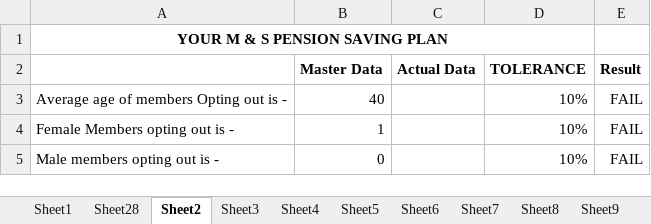
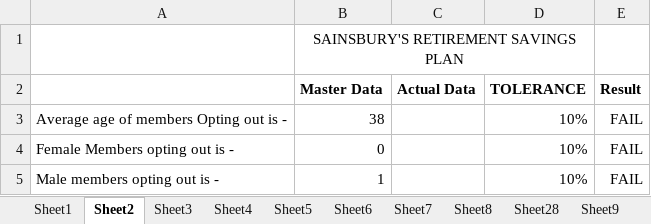
Before and after one commit to MA87604/ClientMI, an Excel workbook: data/memberOptOut.xlsx, sheet Sheet2, drawn as a sheet; values as stored, in another font and other column widths than the file's, no borders; conditional formats not drawn; removed rows and columns are numbered as before the commit, all else as after; the diff names each change by its address in the sheet, - before the commit and + after, or states it on an @@ line.

```diff
--- a/data/memberOptOut.xlsx (sheet Sheet2)
+++ b/data/memberOptOut.xlsx (sheet Sheet2)
@@ sheet tab order changed: Sheet1 | Sheet2 | Sheet3 | Sheet4 | Sheet5 | Sheet6 | Sheet7 | Sheet8 | Sheet28 | Sheet9 @@
-row 1: YOUR M & S PENSION SAVING PLAN
+row 1:  | SAINSBURY'S RETIREMENT SAVINGS PLAN
-B3 (Master Data): 40
+B3 (Master Data): 38
-row 4: Female Members opting out is - | 1 |  | 10% | FAIL
-A4: Male members opting out is -
+A4: Female Members opting out is -
+row 5: Male members opting out is - | 1 |  | 10% | FAIL
```
Also changed, not shown: sheet Sheet36, sheet Sheet8, sheet Sheet1, formulas that keep their value, data/contributions.xlsx, data/memberInformation.xlsx, 22 other files.
